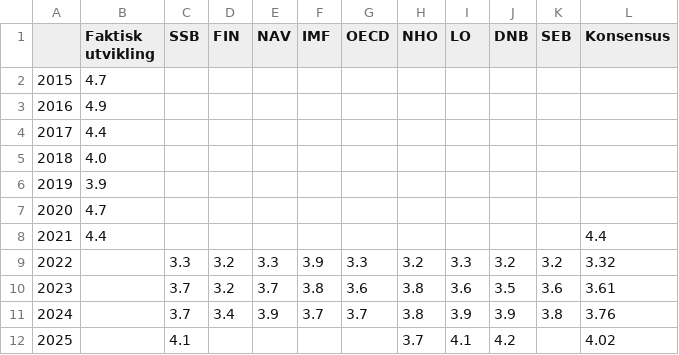
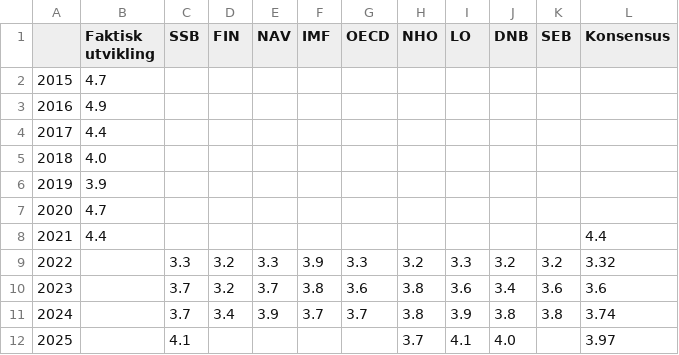
Before and after one commit to Qery-Data/NLM-Datatracker, a CSV file: data/Prognoser_arbeidsledighet_konsensus_figur.csv, drawn as a sheet.

Commit message:
Latest data: Thu Jan 26 17:06:34 UTC 2023

```diff
--- a/data/Prognoser_arbeidsledighet_konsensus_figur.csv
+++ b/data/Prognoser_arbeidsledighet_konsensus_figur.csv
@@ -9,4 +9,4 @@
 2022,,3.3,3.2,3.3,3.9,3.3,3.2,3.3,3.2,3.2,3.32
-2023,,3.7,3.2,3.7,3.8,3.6,3.8,3.6,3.5,3.6,3.61
-2024,,3.7,3.4,3.9,3.7,3.7,3.8,3.9,3.9,3.8,3.76
-2025,,4.1,,,,,3.7,4.1,4.2,,4.02
+2023,,3.7,3.2,3.7,3.8,3.6,3.8,3.6,3.4,3.6,3.6
+2024,,3.7,3.4,3.9,3.7,3.7,3.8,3.9,3.8,3.8,3.74
+2025,,4.1,,,,,3.7,4.1,4.0,,3.97
```
Also changed, not shown: data/Prognoser_aarslonn_tabell.csv, data/Prognoser_arbeidsledighet_tabell.csv, 8 other files.
